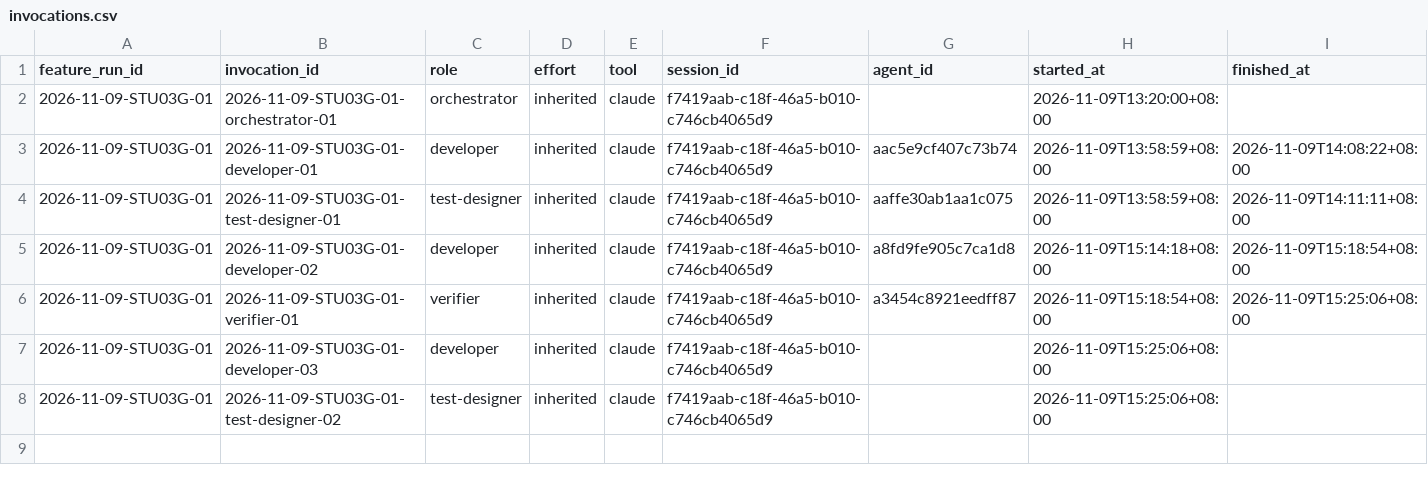
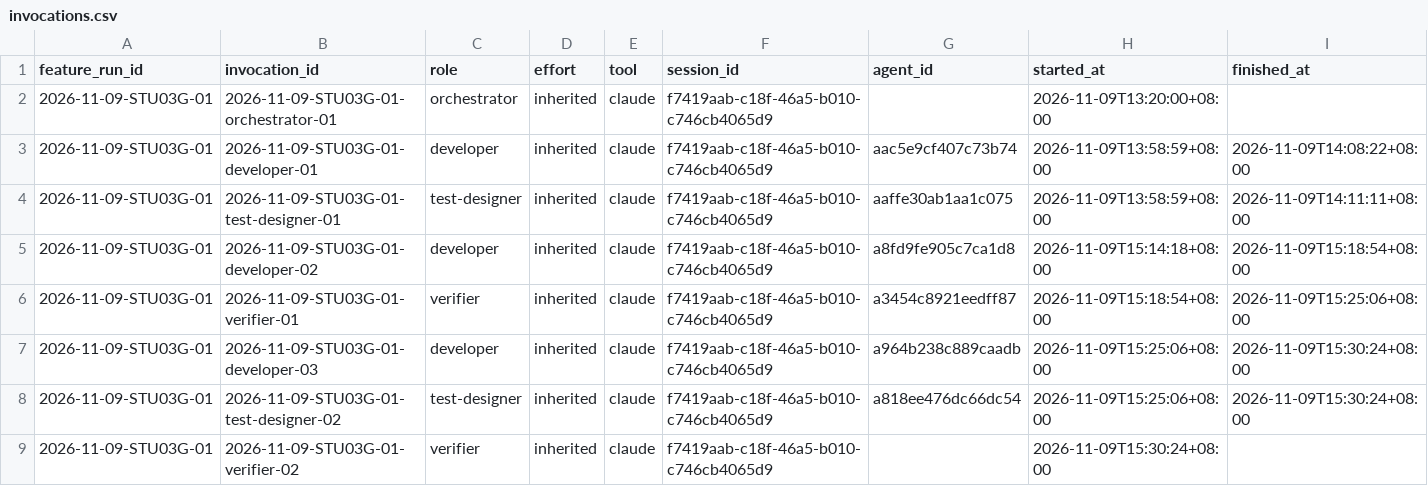
Before and after one commit to CS3227-2610-MP4-learnSWE/CS3227-2610-MP4, a CSV file: workflow/usage/runs/2026-11-09-STU03G-01/invocations.csv, drawn as a sheet.

```diff
--- a/workflow/usage/runs/2026-11-09-STU03G-01/invocations.csv
+++ b/workflow/usage/runs/2026-11-09-STU03G-01/invocations.csv
@@ -6,3 +6,4 @@ feature_run_id,invocation_id,role,effort,tool,session_id,agent_id,started_at,fin
 2026-11-09-STU03G-01,2026-11-09-STU03G-01-verifier-01,verifier,inherited,claude,f7419aab-c18f-46a5-b010-c746cb4065d9,a3454c8921eedff87,2026-11-09T15:18:54+08:00,2026-11-09T15:25:06+08:00
-2026-11-09-STU03G-01,2026-11-09-STU03G-01-developer-03,developer,inherited,claude,f7419aab-c18f-46a5-b010-c746cb4065d9,,2026-11-09T15:25:06+08:00,
-2026-11-09-STU03G-01,2026-11-09-STU03G-01-test-designer-02,test-designer,inherited,claude,f7419aab-c18f-46a5-b010-c746cb4065d9,,2026-11-09T15:25:06+08:00,
+2026-11-09-STU03G-01,2026-11-09-STU03G-01-developer-03,developer,inherited,claude,f7419aab-c18f-46a5-b010-c746cb4065d9,a964b238c889caadb,2026-11-09T15:25:06+08:00,2026-11-09T15:30:24+08:00
+2026-11-09-STU03G-01,2026-11-09-STU03G-01-test-designer-02,test-designer,inherited,claude,f7419aab-c18f-46a5-b010-c746cb4065d9,a818ee476dc66dc54,2026-11-09T15:25:06+08:00,2026-11-09T15:30:24+08:00
+2026-11-09-STU03G-01,2026-11-09-STU03G-01-verifier-02,verifier,inherited,claude,f7419aab-c18f-46a5-b010-c746cb4065d9,,2026-11-09T15:30:24+08:00,
```
